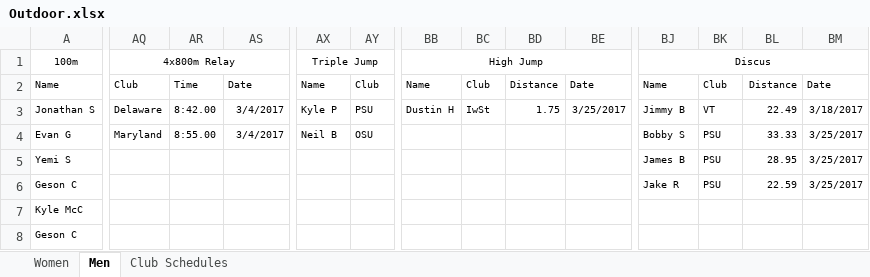
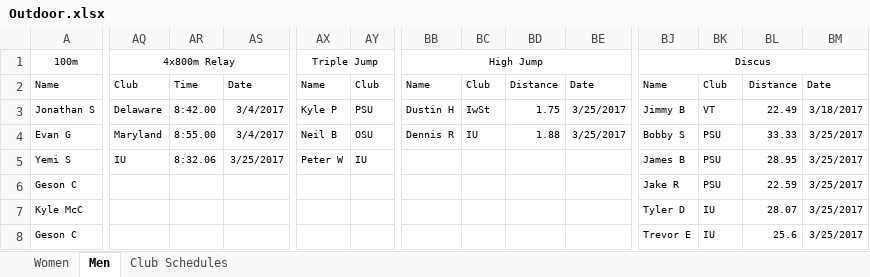
Before and after one commit to mkreiser/NationalsScoringModel, an Excel workbook: Outdoor.xlsx, sheet Men, drawn as a sheet; only a part is shown, gaps mark what is left out; values as stored, in another font and other column widths than the file's, no borders; charts and pictures not drawn; the diff covers the shown part only; the diff names each change by its address in the sheet, - before the commit and + after, or states it on an @@ line.

Commit message:
Change 100m HH conversion. Add new outdoor results

```diff
--- a/Outdoor.xlsx (sheet Men)
+++ b/Outdoor.xlsx (sheet Men)
-BB4: (empty)
+BB4: Dennis R
-BC4: (empty)
+BC4: IU
-BD4: (empty)
+BD4: 1.88
-BE4: (empty)
+BE4: 3/25/2017
-AQ5: (empty)
+AQ5: IU
-AR5: (empty)
+AR5: 8:32.06
-AS5: (empty)
+AS5: 3/25/2017
-AX5: (empty)
+AX5: Peter W
-AY5: (empty)
+AY5: IU
-BJ7: (empty)
+BJ7: Tyler D
-BK7:BK8: (empty)
+BK7:BK8: IU
-BL7: (empty)
+BL7: 28.07
-BM7:BM8: (empty)
+BM7:BM8: 3/25/2017
-BJ8: (empty)
+BJ8: Trevor E
-BL8: (empty)
+BL8: 25.6
```
Also changed, not shown: 8 added rows, 5 removed rows and 76 edited cells elsewhere in this sheet, sheet Women, 1 other file.
